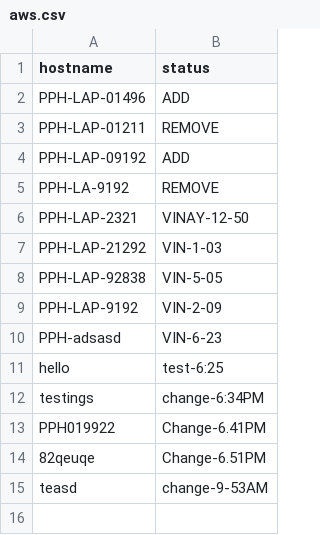
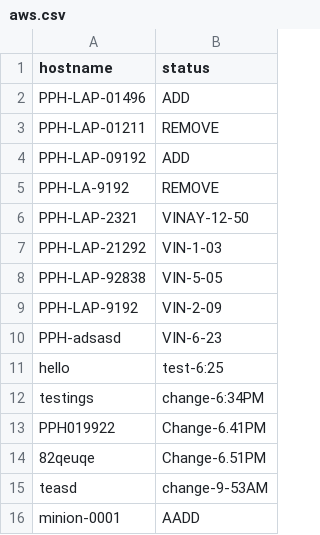
Before and after one commit to vinaynarasimhan/webhook-test, a CSV file: add-remove/aws.csv, drawn as a sheet.

```diff
--- a/add-remove/aws.csv
+++ b/add-remove/aws.csv
@@ -15 +15,2 @@ PPH019922,Change-6.41PM
 teasd,change-9-53AM
+minion-0001,AADD
```
Also changed, not shown: 1 other file.
